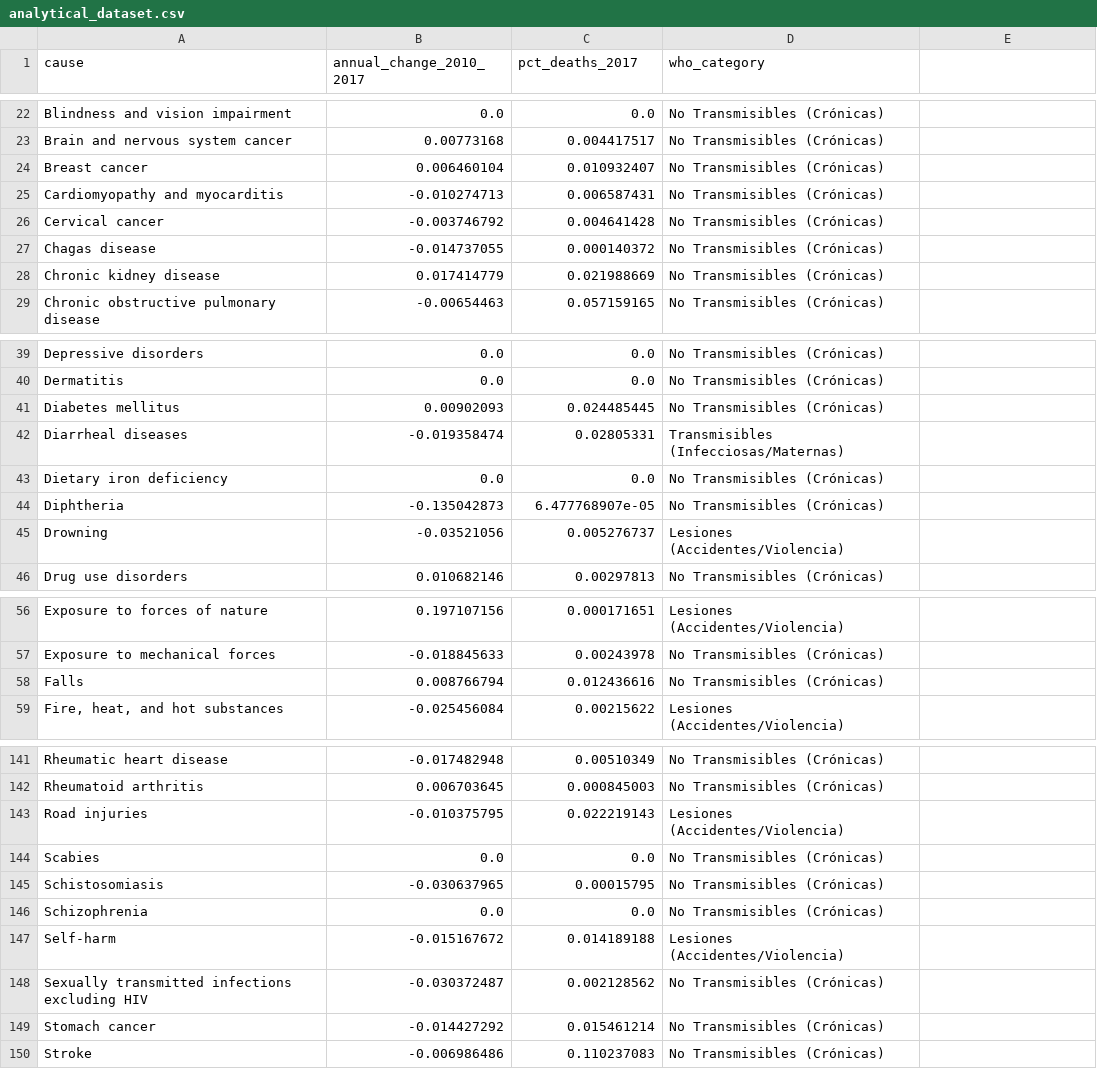
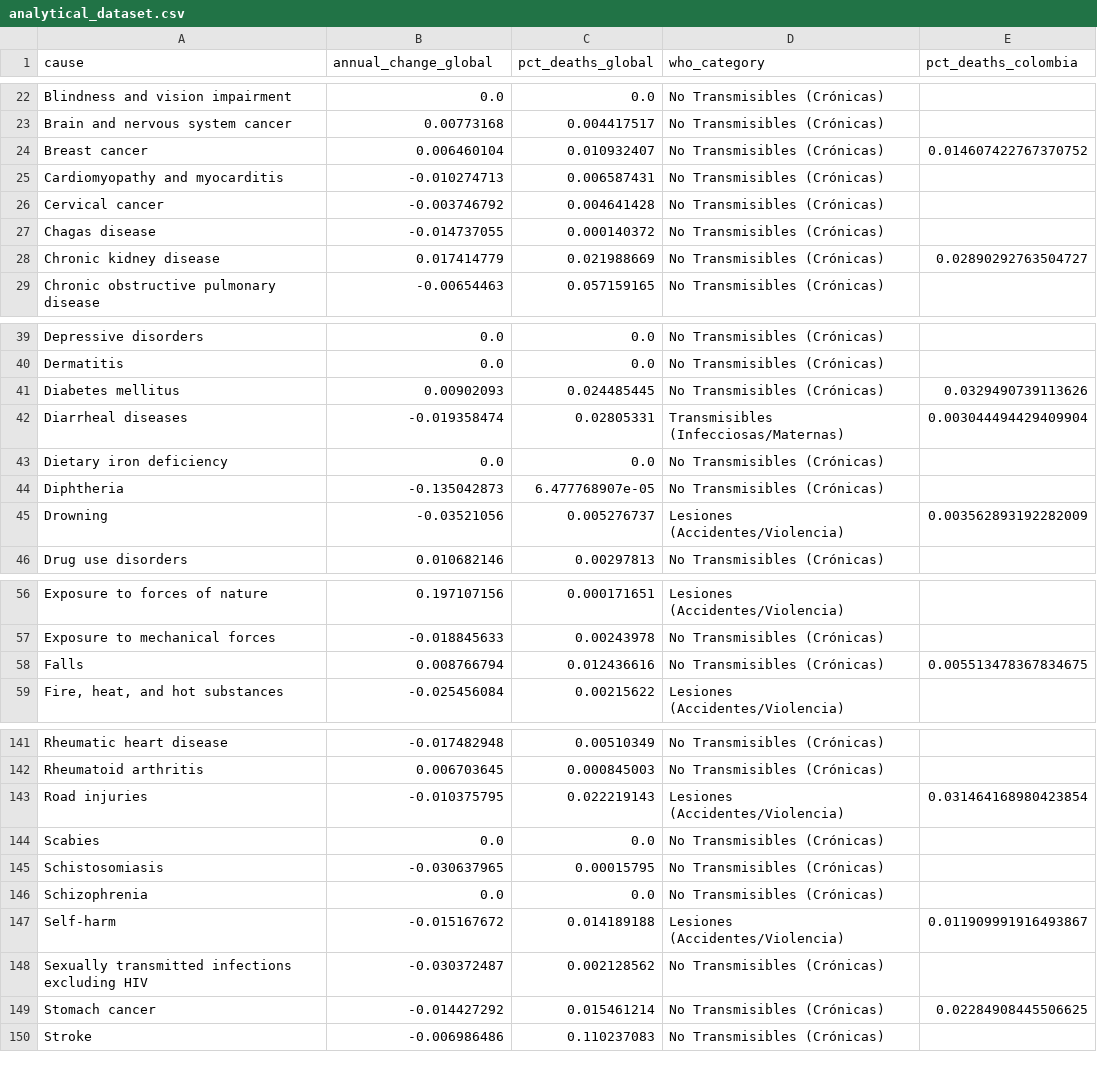
Before and after one commit to mateotorres2409/etl-act2-laboratory, a CSV file: data/processed/analytical_dataset.csv, drawn as a sheet; only a part is shown, gaps mark what is left out; the diff covers the shown part only.

```diff
--- a/data/processed/analytical_dataset.csv
+++ b/data/processed/analytical_dataset.csv
@@ -1 +1 @@
-cause,annual_change_2010_2017,pct_deaths_2017,who_category
+cause,annual_change_global,pct_deaths_global,who_category,pct_deaths_colombia
@@ -24 +24 @@ Brain and nervous system cancer,0.00773168,0.004417517,No Transmisibles (Crónic
-Breast cancer,0.006460104,0.010932407,No Transmisibles (Crónicas)
+Breast cancer,0.006460104,0.010932407,No Transmisibles (Crónicas),0.014607422767370752
@@ -28 +28 @@ Chagas disease,-0.014737055,0.000140372,No Transmisibles (Crónicas)
-Chronic kidney disease,0.017414779,0.021988669,No Transmisibles (Crónicas)
+Chronic kidney disease,0.017414779,0.021988669,No Transmisibles (Crónicas),0.02890292763504727
@@ -41,2 +41,2 @@ Dermatitis,0.0,0.0,No Transmisibles (Crónicas)
-Diabetes mellitus,0.00902093,0.024485445,No Transmisibles (Crónicas)
-Diarrheal diseases,-0.019358474,0.02805331,Transmisibles (Infecciosas/Maternas)
+Diabetes mellitus,0.00902093,0.024485445,No Transmisibles (Crónicas),0.0329490739113626
+Diarrheal diseases,-0.019358474,0.02805331,Transmisibles (Infecciosas/Maternas),0.003044494429409904
@@ -45 +45 @@ Diphtheria,-0.135042873,6.477768907e-05,No Transmisibles (Crónicas)
-Drowning,-0.03521056,0.005276737,Lesiones (Accidentes/Violencia)
+Drowning,-0.03521056,0.005276737,Lesiones (Accidentes/Violencia),0.003562893192282009
@@ -58 +58 @@ Exposure to mechanical forces,-0.018845633,0.00243978,No Transmisibles (Crónica
-Falls,0.008766794,0.012436616,No Transmisibles (Crónicas)
+Falls,0.008766794,0.012436616,No Transmisibles (Crónicas),0.005513478367834675
@@ -143 +143 @@ Rheumatoid arthritis,0.006703645,0.000845003,No Transmisibles (Crónicas)
-Road injuries,-0.010375795,0.022219143,Lesiones (Accidentes/Violencia)
+Road injuries,-0.010375795,0.022219143,Lesiones (Accidentes/Violencia),0.031464168980423854
@@ -147 +147 @@ Schizophrenia,0.0,0.0,No Transmisibles (Crónicas)
-Self-harm,-0.015167672,0.014189188,Lesiones (Accidentes/Violencia)
+Self-harm,-0.015167672,0.014189188,Lesiones (Accidentes/Violencia),0.011909991916493867
@@ -149 +149 @@ Sexually transmitted infections excluding HIV,-0.030372487,0.002128562,No Transm
-Stomach cancer,-0.014427292,0.015461214,No Transmisibles (Crónicas)
+Stomach cancer,-0.014427292,0.015461214,No Transmisibles (Crónicas),0.02284908445506625
```
Also changed, not shown: 5 edited cells elsewhere in this file, 16 other files.
